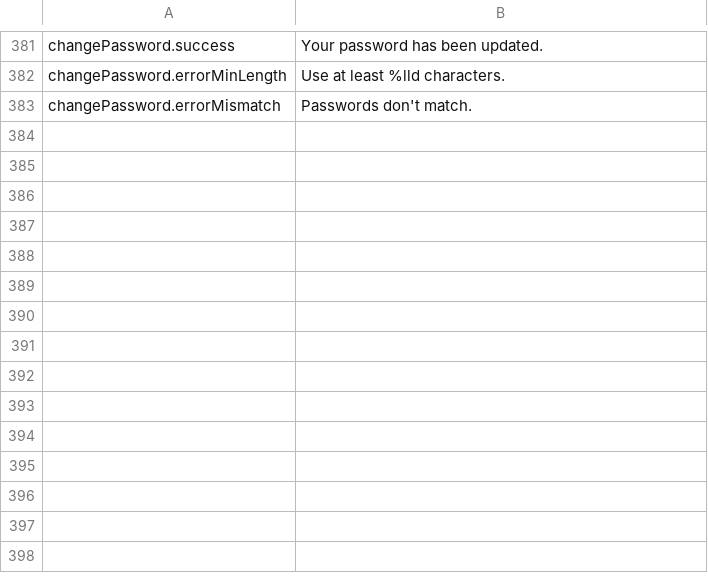
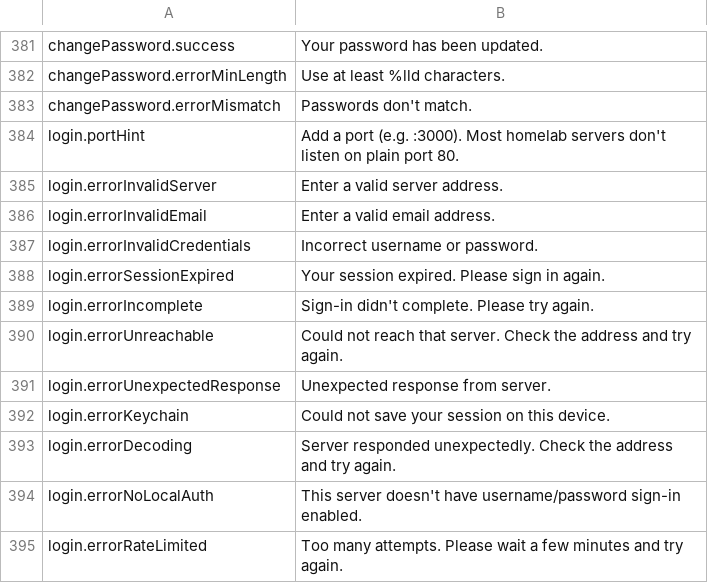
Before and after one commit to PhillipMaizza/NextExplorer-iOS, a TSV file: Packages/Localization/strings.tsv, drawn as a sheet; only a part is shown, gaps mark what is left out.

```diff
--- a/Packages/Localization/strings.tsv
+++ b/Packages/Localization/strings.tsv
@@ -383 +383,13 @@ changePassword.errorMinLength	Use at least %lld characters.
 changePassword.errorMismatch	Passwords don't match.
+login.portHint	Add a port (e.g. :3000). Most homelab servers don't listen on plain port 80.
+login.errorInvalidServer	Enter a valid server address.
+login.errorInvalidEmail	Enter a valid email address.
+login.errorInvalidCredentials	Incorrect username or password.
+login.errorSessionExpired	Your session expired. Please sign in again.
+login.errorIncomplete	Sign-in didn't complete. Please try again.
+login.errorUnreachable	Could not reach that server. Check the address and try again.
+login.errorUnexpectedResponse	Unexpected response from server.
+login.errorKeychain	Could not save your session on this device.
+login.errorDecoding	Server responded unexpectedly. Check the address and try again.
+login.errorNoLocalAuth	This server doesn't have username/password sign-in enabled.
+login.errorRateLimited	Too many attempts. Please wait a few minutes and try again.
```
Also changed, not shown: 44 other files.
